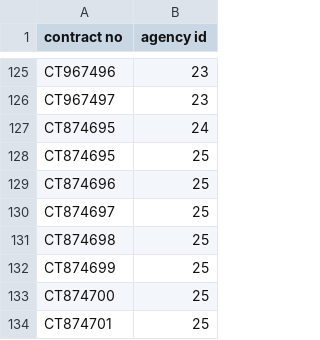
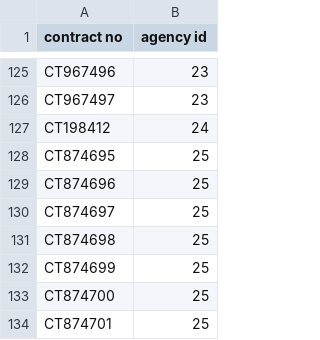
Before and after one commit to kmdawkins/portfolio-project2, a CSV file: data/agency_contracts.csv, drawn as a sheet; only a part is shown, gaps mark what is left out.

```diff
--- a/data/agency_contracts.csv
+++ b/data/agency_contracts.csv
@@ -126,3 +126,3 @@ CT967496,23
 CT967497,23
-CT874695,24
+CT198412,24
 CT874695,25
```
Also changed, not shown: 1 other file.
